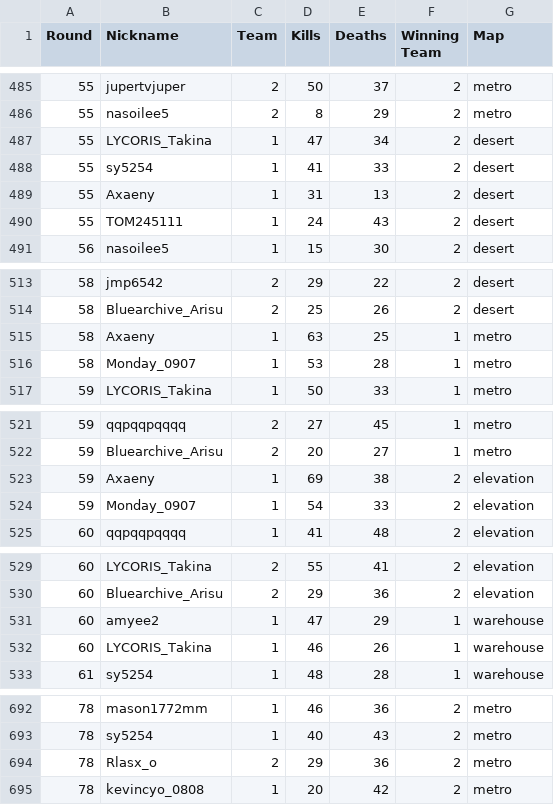
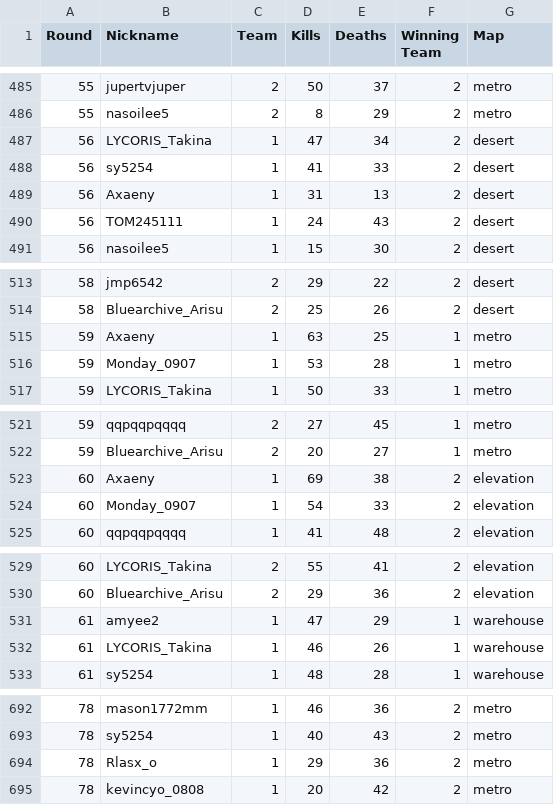
Before and after one commit to Yusi0/KPFM, a CSV file: match.csv, drawn as a sheet; only a part is shown, gaps mark what is left out.

Commit message:
Update match.csv

```diff
--- a/match.csv
+++ b/match.csv
@@ -486,6 +486,6 @@ Round,Nickname,Team,Kills,Deaths,Winning Team,Map
 55,nasoilee5,2,8,29,2,metro
-55,LYCORIS_Takina,1,47,34,2,desert
-55,sy5254,1,41,33,2,desert
-55,Axaeny,1,31,13,2,desert
-55,TOM245111,1,24,43,2,desert
+56,LYCORIS_Takina,1,47,34,2,desert
+56,sy5254,1,41,33,2,desert
+56,Axaeny,1,31,13,2,desert
+56,TOM245111,1,24,43,2,desert
 56,nasoilee5,1,15,30,2,desert
@@ -514,4 +514,4 @@ Round,Nickname,Team,Kills,Deaths,Winning Team,Map
 58,Bluearchive_Arisu,2,25,26,2,desert
-58,Axaeny,1,63,25,1,metro
-58,Monday_0907,1,53,28,1,metro
+59,Axaeny,1,63,25,1,metro
+59,Monday_0907,1,53,28,1,metro
 59,LYCORIS_Takina,1,50,33,1,metro
@@ -522,4 +522,4 @@ Round,Nickname,Team,Kills,Deaths,Winning Team,Map
 59,Bluearchive_Arisu,2,20,27,1,metro
-59,Axaeny,1,69,38,2,elevation
-59,Monday_0907,1,54,33,2,elevation
+60,Axaeny,1,69,38,2,elevation
+60,Monday_0907,1,54,33,2,elevation
 60,qqpqqpqqqq,1,41,48,2,elevation
@@ -530,4 +530,4 @@ Round,Nickname,Team,Kills,Deaths,Winning Team,Map
 60,Bluearchive_Arisu,2,29,36,2,elevation
-60,amyee2,1,47,29,1,warehouse
-60,LYCORIS_Takina,1,46,26,1,warehouse
+61,amyee2,1,47,29,1,warehouse
+61,LYCORIS_Takina,1,46,26,1,warehouse
 61,sy5254,1,48,28,1,warehouse
@@ -693,3 +693,3 @@ Round,Nickname,Team,Kills,Deaths,Winning Team,Map
 78,sy5254,1,40,43,2,metro
-78,Rlasx_o,2,29,36,2,metro
+78,Rlasx_o,1,29,36,2,metro
 78,kevincyo_0808,1,20,42,2,metro
```
